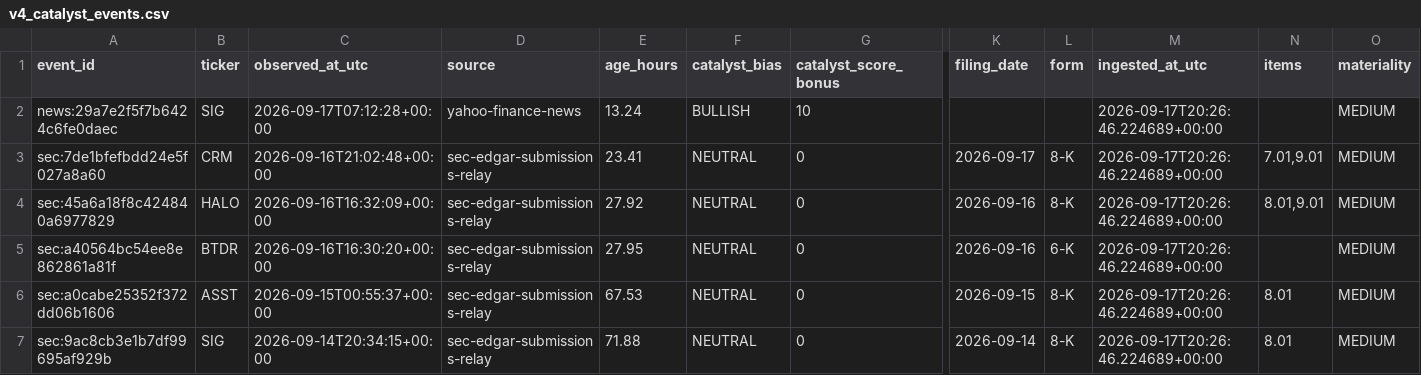
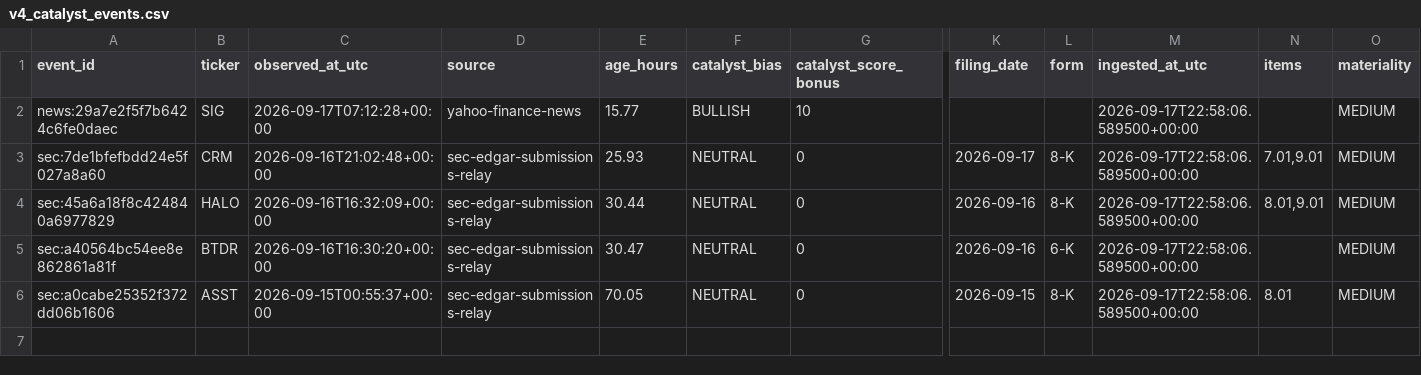
Before and after one commit to AmolBhosale1989/ai-market-scanner, a CSV file: dashboard-data/v4_catalyst_events.csv, drawn as a sheet; only a part is shown, gaps mark what is left out; rows hold the shown columns only; the diff names each change by its address in the sheet, - before the commit and + after, or states it on an @@ line.

```diff
--- a/dashboard-data/v4_catalyst_events.csv
+++ b/dashboard-data/v4_catalyst_events.csv
-E2 (age_hours): 13.24
+E2 (age_hours): 15.77
-M2:M6 (ingested_at_utc): 2026-09-17T20:26:46.224689+00:00
+M2:M6 (ingested_at_utc): 2026-09-17T22:58:06.589500+00:00
-E3 (age_hours): 23.41
+E3 (age_hours): 25.93
-E4 (age_hours): 27.92
+E4 (age_hours): 30.44
-E5 (age_hours): 27.95
+E5 (age_hours): 30.47
-E6 (age_hours): 67.53
+E6 (age_hours): 70.05
-row 7: sec:9ac8cb3e1b7df99695af929b | SIG | 2026-09-14T20:34:15+00:00 | sec-edgar-submissions-relay | 71.88 | NEUTRAL | 0 | 2026-09-14 | 8-K | 2026-09-17T20:26:46.224689+00:00 | 8.01 | MEDIUM
```
Also changed, not shown: dashboard-data/v4_live_snapshot.csv, dashboard-data/v4_options_microstructure.csv, 7 other files.
